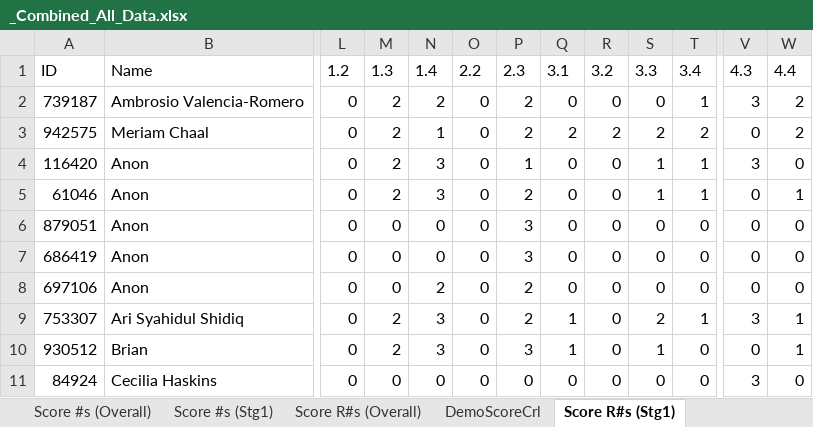
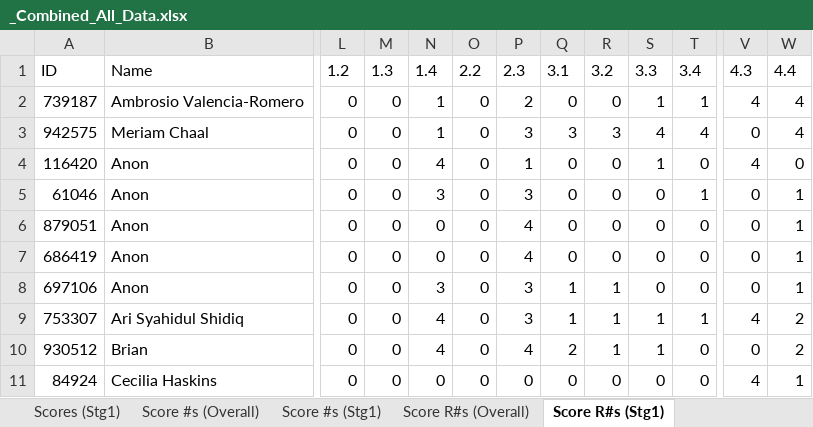
Before and after one commit to rdarnold/systems_thinking_game, an Excel workbook: data/using/_Combined_All_Data.xlsx, sheet Score R#s (Stg1), drawn as a sheet; only a part is shown, gaps mark what is left out; values as stored, in another font and other column widths than the file's, no borders; the diff covers the shown part only; the diff names each change by its address in the sheet, - before the commit and + after, or states it on an @@ line.

```diff
--- a/data/using/_Combined_All_Data.xlsx (sheet Score R#s (Stg1))
+++ b/data/using/_Combined_All_Data.xlsx (sheet Score R#s (Stg1))
-sheet tab: DemoScoreCrl
-M2:M5: 2
+M2:M5: 0
-N2: 2
+N2: 1
-S2: 0
+S2: 1
-V2: 3
+V2: 4
-W2:W3: 2
+W2:W3: 4
-P3: 2
+P3: 3
-Q3: 2
+Q3: 3
-R3: 2
+R3: 3
-S3: 2
+S3: 4
-T3: 2
+T3: 4
-N4: 3
+N4: 4
-T4: 1
+T4: 0
-V4: 3
+V4: 4
-P5: 2
+P5: 3
-S5: 1
+S5: 0
-P6:P7: 3
+P6:P7: 4
-W6:W8: 0
+W6:W8: 1
-N8: 2
+N8: 3
-P8:P9: 2
+P8:P9: 3
-Q8: 0
+Q8: 1
-R8:R10: 0
+R8:R10: 1
-M9:M10: 2
+M9:M10: 0
-N9:N10: 3
+N9:N10: 4
-S9: 2
+S9: 1
-V9: 3
+V9: 4
-W9:W10: 1
+W9:W10: 2
-P10: 3
+P10: 4
-Q10: 1
+Q10: 2
-V11: 3
+V11: 4
-W11: 0
+W11: 1
```
Also changed, not shown: 100 edited cells elsewhere in this sheet, sheet Score R#s (Overall), sheet Score DP (Overall), sheet Score #s (Overall), sheet Score #s (Stg1), sheet Scores (Overall), sheet Scores (Stg1), 5 more sheets, other sheet tabs, charts or pictures, 7 other files.
